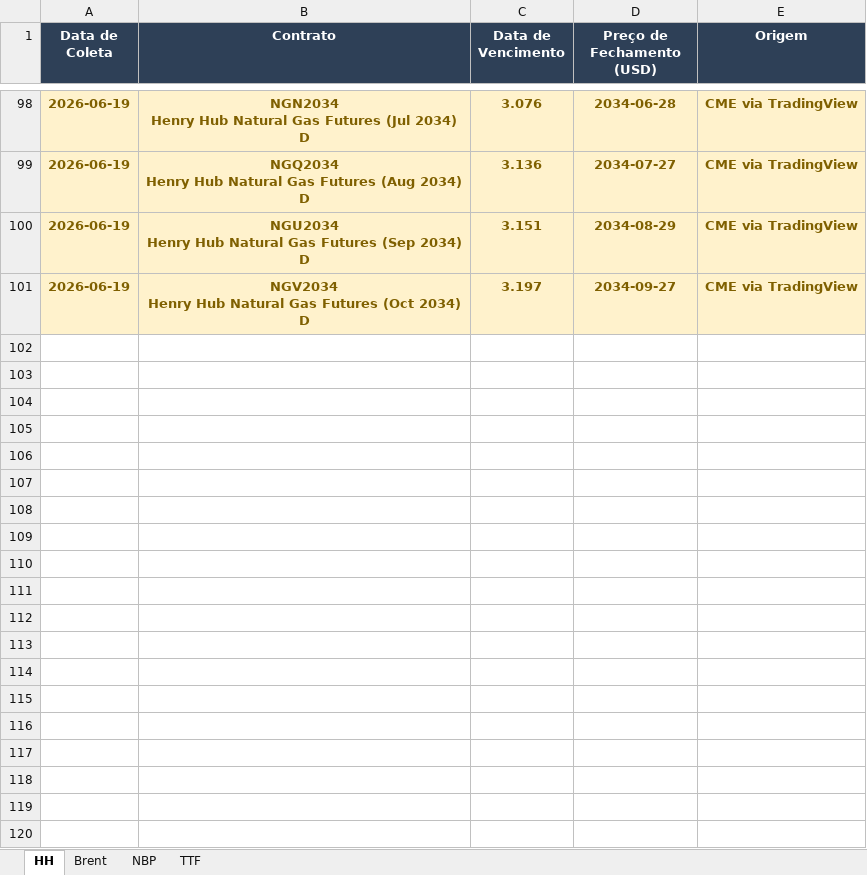
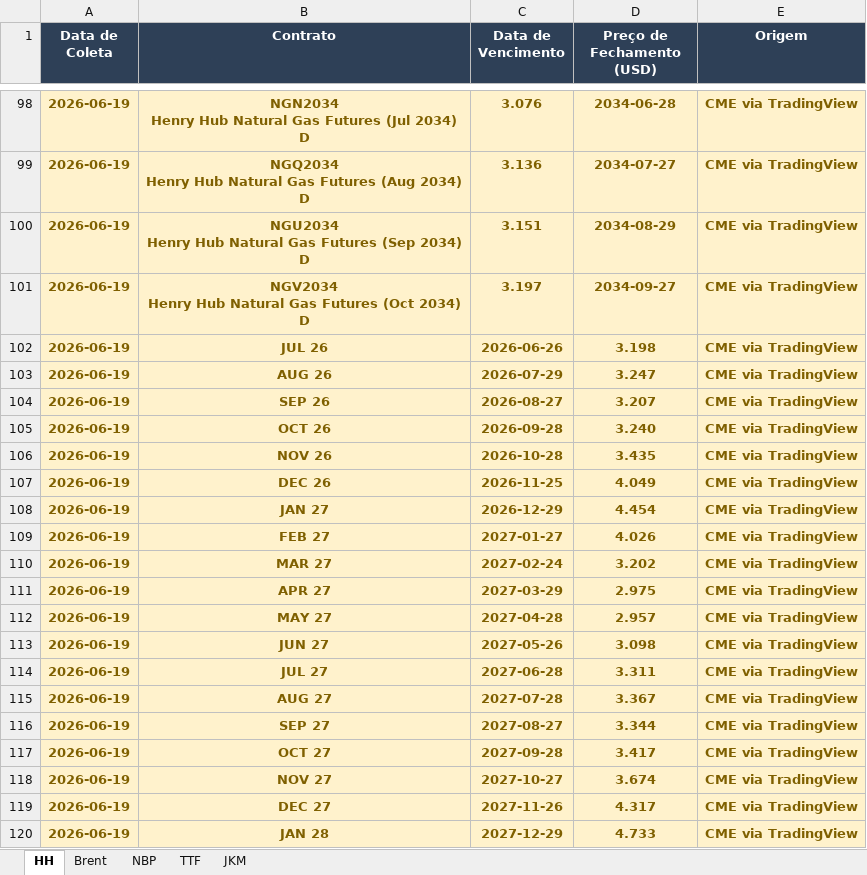
Before and after one commit to c6npvbbvp9-creator/cvu_futures, an Excel workbook: data/CME_Futures_Database.xlsx, sheet HH, drawn as a sheet; only a part is shown, gaps mark what is left out; values as stored, in another font and other column widths than the file's, no borders; the diff covers the shown part only; the diff names each change by its address in the sheet, - before the commit and + after, or states it on an @@ line.

```diff
--- a/data/CME_Futures_Database.xlsx (sheet HH)
+++ b/data/CME_Futures_Database.xlsx (sheet HH)
+sheet tab: JKM
+row 102: 2026-06-19 | JUL 26 | 2026-06-26 | 3.198 | CME via TradingView
+row 103: 2026-06-19 | AUG 26 | 2026-07-29 | 3.247 | CME via TradingView
+row 104: 2026-06-19 | SEP 26 | 2026-08-27 | 3.207 | CME via TradingView
+row 105: 2026-06-19 | OCT 26 | 2026-09-28 | 3.240 | CME via TradingView
+row 106: 2026-06-19 | NOV 26 | 2026-10-28 | 3.435 | CME via TradingView
+row 107: 2026-06-19 | DEC 26 | 2026-11-25 | 4.049 | CME via TradingView
+row 108: 2026-06-19 | JAN 27 | 2026-12-29 | 4.454 | CME via TradingView
+row 109: 2026-06-19 | FEB 27 | 2027-01-27 | 4.026 | CME via TradingView
+row 110: 2026-06-19 | MAR 27 | 2027-02-24 | 3.202 | CME via TradingView
+row 111: 2026-06-19 | APR 27 | 2027-03-29 | 2.975 | CME via TradingView
+row 112: 2026-06-19 | MAY 27 | 2027-04-28 | 2.957 | CME via TradingView
+row 113: 2026-06-19 | JUN 27 | 2027-05-26 | 3.098 | CME via TradingView
+row 114: 2026-06-19 | JUL 27 | 2027-06-28 | 3.311 | CME via TradingView
+row 115: 2026-06-19 | AUG 27 | 2027-07-28 | 3.367 | CME via TradingView
+row 116: 2026-06-19 | SEP 27 | 2027-08-27 | 3.344 | CME via TradingView
+row 117: 2026-06-19 | OCT 27 | 2027-09-28 | 3.417 | CME via TradingView
+row 118: 2026-06-19 | NOV 27 | 2027-10-27 | 3.674 | CME via TradingView
+row 119: 2026-06-19 | DEC 27 | 2027-11-26 | 4.317 | CME via TradingView
+row 120: 2026-06-19 | JAN 28 | 2027-12-29 | 4.733 | CME via TradingView
```
Also changed, not shown: 81 added rows elsewhere in this sheet, sheet TTF, sheet Brent, sheet NBP.
